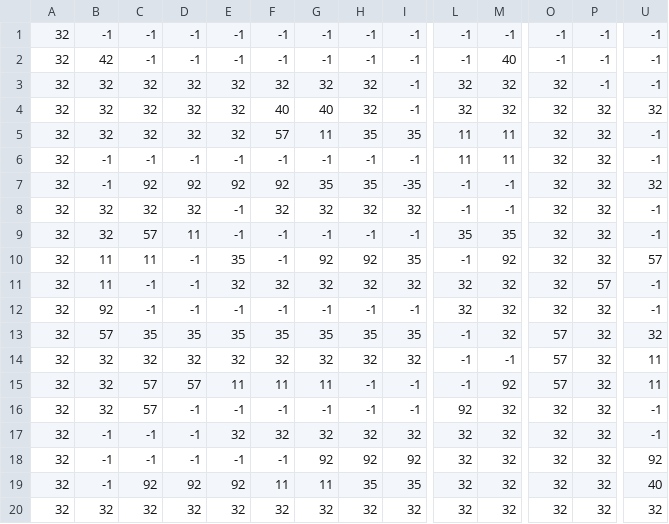
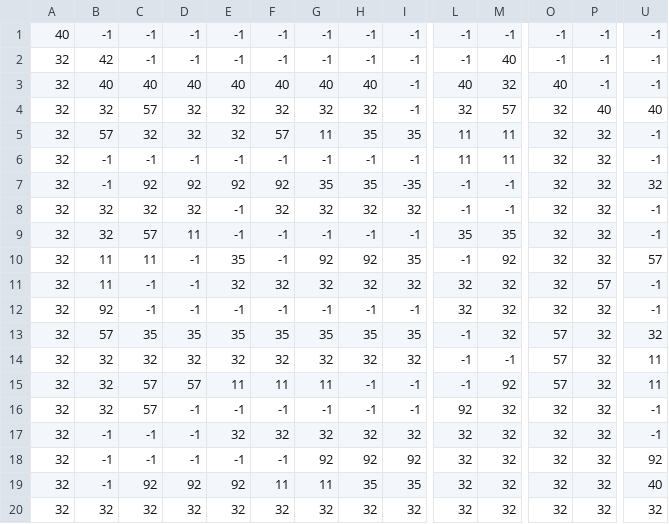
Before and after one commit to davidtv2008/MiningRush, a CSV file: map_3.csv, drawn as a sheet; only a part is shown, gaps mark what is left out; the diff names each change by its address in the sheet, - before the commit and + after, or states it on an @@ line.

```diff
--- a/map_3.csv
+++ b/map_3.csv
-A1: 32
+A1: 40
-B3: 32
+B3: 40
-C3: 32
+C3: 40
-D3: 32
+D3: 40
-E3: 32
+E3: 40
-F3: 32
+F3: 40
-G3: 32
+G3: 40
-H3: 32
+H3: 40
-L3: 32
+L3: 40
-O3: 32
+O3: 40
-C4: 32
+C4: 57
-F4: 40
+F4: 32
-G4: 40
+G4: 32
-M4: 32
+M4: 57
-P4: 32
+P4: 40
-U4: 32
+U4: 40
-B5: 32
+B5: 57
```
Also changed, not shown: map_2.csv, 1 other file.
